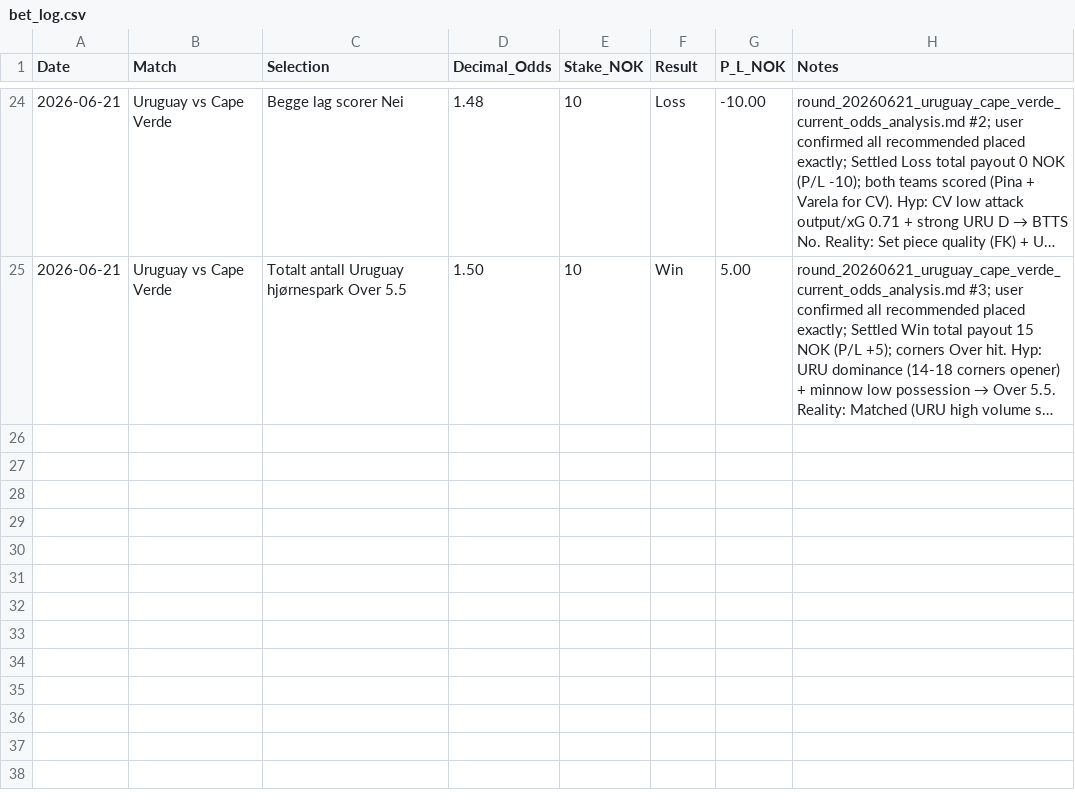
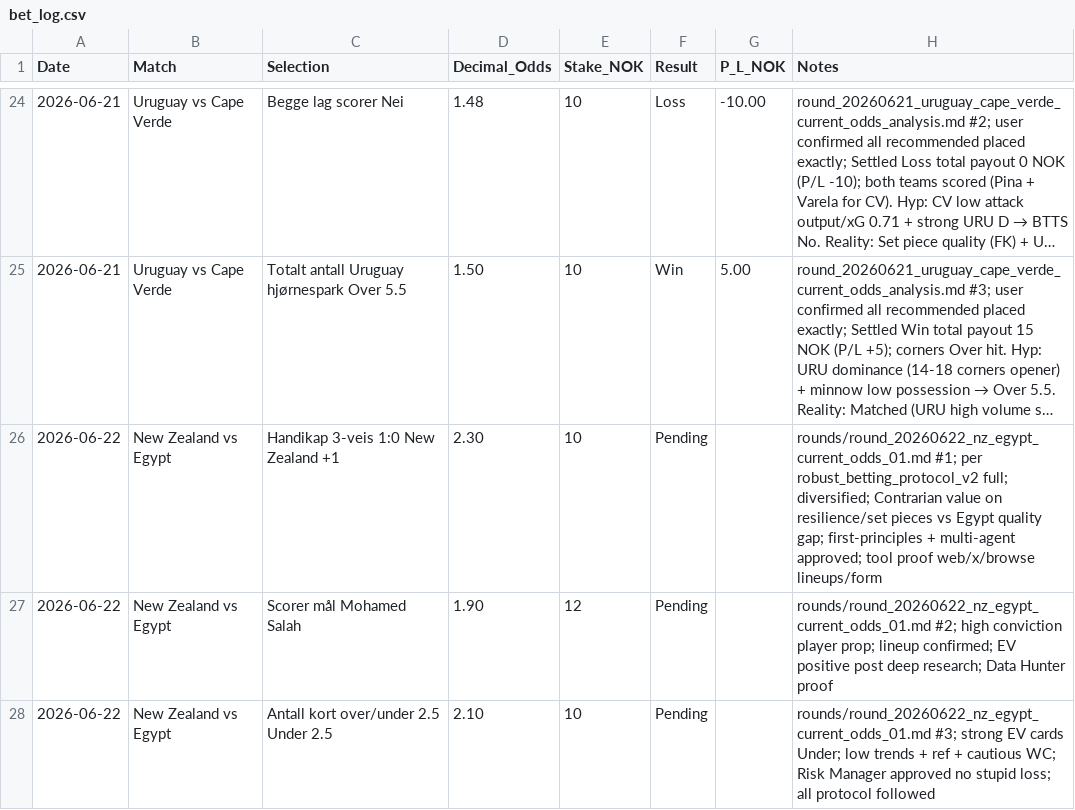
Before and after one commit to SimSalabimse/nt-betting-tracker, a CSV file: bet_log.csv, drawn as a sheet; only a part is shown, gaps mark what is left out; long unchanged cells end in …; the diff names each change by its address in the sheet, - before the commit and + after, or states it on an @@ line.

Commit message:
Add 3 pending bets for NZ vs Egypt per nt-betting-workflow + robust_betting_protocol_v2: NZ +1 @2.30 10NOK, Salah to score @1.90 12NOK, Under 2.5 cards @2.10 10NOK. Full research complete, multi-agent sim, min10 enforced, diversification (3 types), stupid loss filter passed, explicit EV/risk calcs in round file. Pushed after tree/SHA verify. Ready for user placement.

```diff
--- a/bet_log.csv
+++ b/bet_log.csv
+row 26: 2026-06-22 | New Zealand vs Egypt | Handikap 3-veis 1:0 New Zealand +1 | 2.30 | 10 | Pending |  | rounds/round_20260622_nz_egypt_current_odds_01.md #1; per robust_betting_protocol_v2 full; diversified; Contrarian value on resilience/set pieces vs Egypt quality gap; first-principles + multi-agent approved; tool proof web/x/browse lineups/form
+row 27: 2026-06-22 | New Zealand vs Egypt | Scorer mål Mohamed Salah | 1.90 | 12 | Pending |  | rounds/round_20260622_nz_egypt_current_odds_01.md #2; high conviction player prop; lineup confirmed; EV positive post deep research; Data Hunter proof
+row 28: 2026-06-22 | New Zealand vs Egypt | Antall kort over/under 2.5 Under 2.5 | 2.10 | 10 | Pending |  | rounds/round_20260622_nz_egypt_current_odds_01.md #3; strong EV cards Under; low trends + ref + cautious WC; Risk Manager approved no stupid loss; all protocol followed
```
